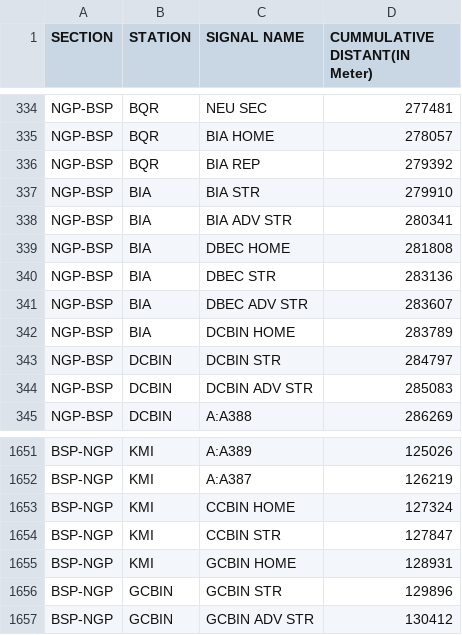
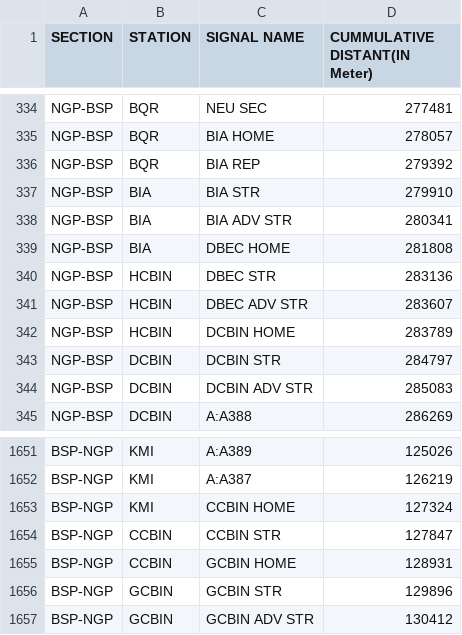
Before and after one commit to SrDeeOpBSP/SANKET-SPM, a CSV file: Station_Signal_Interdistant.csv, drawn as a sheet; only a part is shown, gaps mark what is left out.

Commit message:
Add files via upload

```diff
--- a/Station_Signal_Interdistant.csv
+++ b/Station_Signal_Interdistant.csv
@@ -339,5 +339,5 @@ NGP-BSP,BIA,BIA ADV STR,280341
 NGP-BSP,BIA,DBEC HOME,281808
-NGP-BSP,BIA,DBEC STR,283136
-NGP-BSP,BIA,DBEC ADV STR,283607
-NGP-BSP,BIA,DCBIN HOME,283789
+NGP-BSP,HCBIN,DBEC STR,283136
+NGP-BSP,HCBIN,DBEC ADV STR,283607
+NGP-BSP,HCBIN,DCBIN HOME,283789
 NGP-BSP,DCBIN,DCBIN STR,284797
@@ -1653,4 +1653,4 @@ BSP-NGP,KMI,A:A387,126219
 BSP-NGP,KMI,CCBIN HOME,127324
-BSP-NGP,KMI,CCBIN STR,127847
-BSP-NGP,KMI,GCBIN HOME,128931
+BSP-NGP,CCBIN,CCBIN STR,127847
+BSP-NGP,CCBIN,GCBIN HOME,128931
 BSP-NGP,GCBIN,GCBIN STR,129896
```
